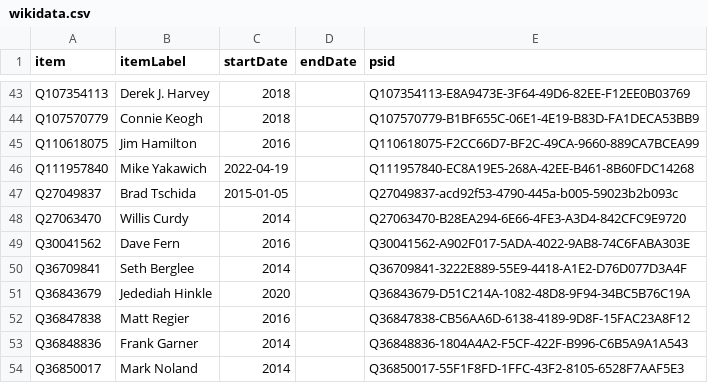
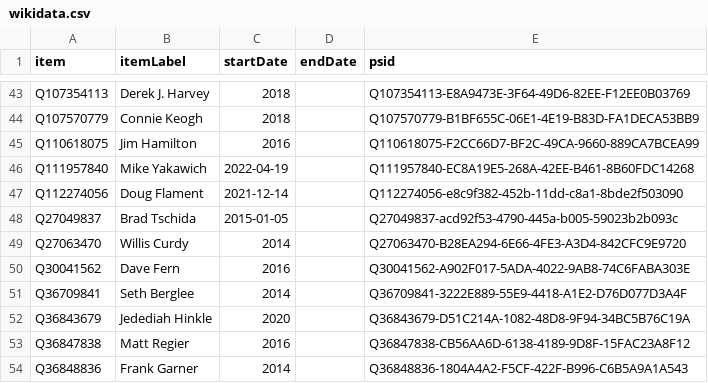
Before and after one commit to every-politician-scrapers/us-cabinet, a CSV file: sources/MT-reps-current/wikidata.csv, drawn as a sheet; only a part is shown, gaps mark what is left out; the shorter side is filled out with more unchanged rows; the diff names each change by its address in the sheet, - before the commit and + after, or states it on an @@ line.

Commit message:
Compare external sources to Wikidata

```diff
--- a/sources/MT-reps-current/wikidata.csv
+++ b/sources/MT-reps-current/wikidata.csv
+row 47: Q112274056 | Doug Flament | 2021-12-14 |  | Q112274056-e8c9f382-452b-11dd-c8a1-8bde2f503090
```
Also changed, not shown: sources/MT-reps-current/diff.csv.
